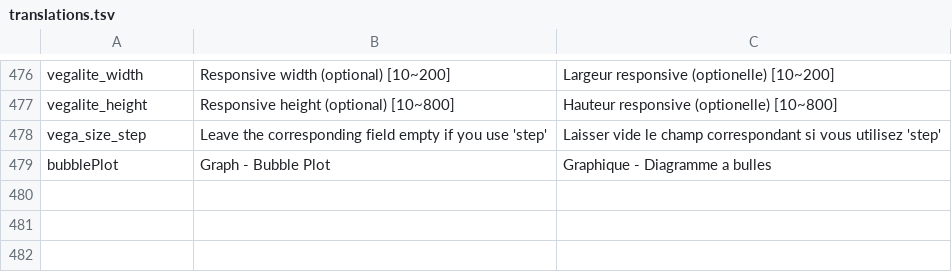
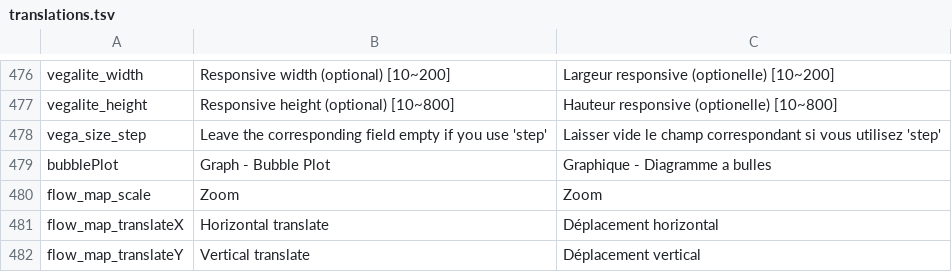
Before and after one commit to Inist-CNRS/lodex, a TSV file: src/app/custom/translations.tsv, drawn as a sheet; only a part is shown, gaps mark what is left out; the diff names each change by its address in the sheet, - before the commit and + after, or states it on an @@ line.

Commit message:
add translation into flowmap chart

```diff
--- a/src/app/custom/translations.tsv
+++ b/src/app/custom/translations.tsv
+row 480: flow_map_scale | Zoom | Zoom
+row 481: flow_map_translateX | Horizontal translate | Déplacement horizontal
+row 482: flow_map_translateY | Vertical translate | Déplacement vertical
```
Also changed, not shown: 2 other files.
